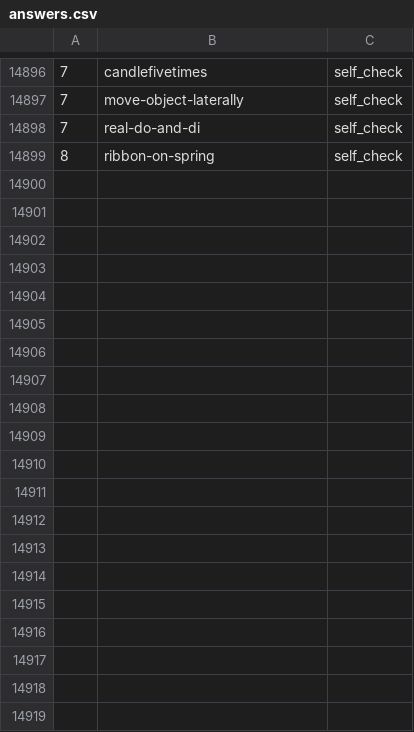
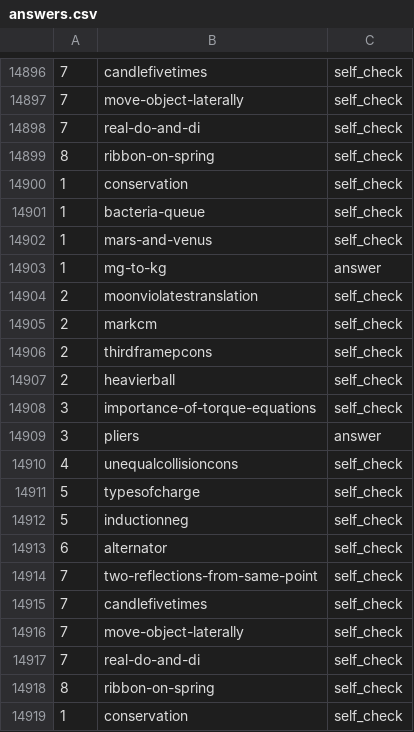
Before and after one commit to bkasel/lm, a CSV file: cp/answers.csv, drawn as a sheet; only a part is shown, gaps mark what is left out; the diff covers the shown part only; the diff names each change by its address in the sheet, - before the commit and + after, or states it on an @@ line.

```diff
--- a/cp/answers.csv
+++ b/cp/answers.csv
+row 14900: 1 | conservation | self_check
+row 14901: 1 | bacteria-queue | self_check
+row 14902: 1 | mars-and-venus | self_check
+row 14903: 1 | mg-to-kg | answer
+row 14904: 2 | moonviolatestranslation | self_check
+row 14905: 2 | markcm | self_check
+row 14906: 2 | thirdframepcons | self_check
+row 14907: 2 | heavierball | self_check
+row 14908: 3 | importance-of-torque-equations | self_check
+row 14909: 3 | pliers | answer
+row 14910: 4 | unequalcollisioncons | self_check
+row 14911: 5 | typesofcharge | self_check
+row 14912: 5 | inductionneg | self_check
+row 14913: 6 | alternator | self_check
+row 14914: 7 | two-reflections-from-same-point | self_check
+row 14915: 7 | candlefivetimes | self_check
+row 14916: 7 | move-object-laterally | self_check
+row 14917: 7 | real-do-and-di | self_check
+row 14918: 8 | ribbon-on-spring | self_check
+row 14919: 1 | conservation | self_check
```
Also changed, not shown: 37 added rows elsewhere in this file, 37 other files.
